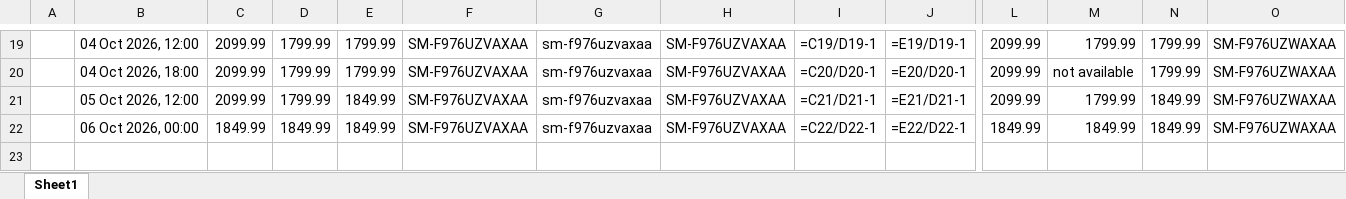
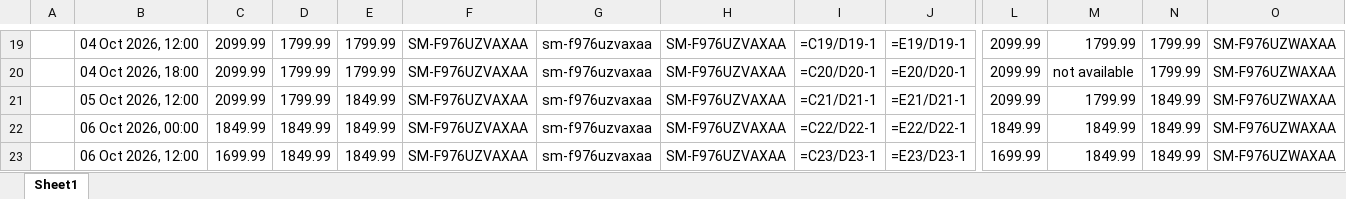
Before and after one commit to rathi-eucloid/new-request, an Excel workbook: outputs/results.xlsx, sheet Sheet1, drawn as a sheet; only a part is shown, gaps mark what is left out; values as stored, in another font and other column widths than the file's, no borders; formulas without a stored value are shown as written; rows hold the shown columns only; the diff names each change by its address in the sheet, - before the commit and + after, or states it on an @@ line.

```diff
--- a/outputs/results.xlsx (sheet Sheet1)
+++ b/outputs/results.xlsx (sheet Sheet1)
+row 23:  | 06 Oct 2026, 12:00 | 1699.99 | 1849.99 | 1849.99 | SM-F976UZVAXAA | sm-f976uzvaxaa | SM-F976UZVAXAA | =C23/D23-1 | =E23/D23-1 | 1699.99 | 1849.99 | 1849.99 | SM-F976UZWAXAA
```
Also changed, not shown: 30 other files.
